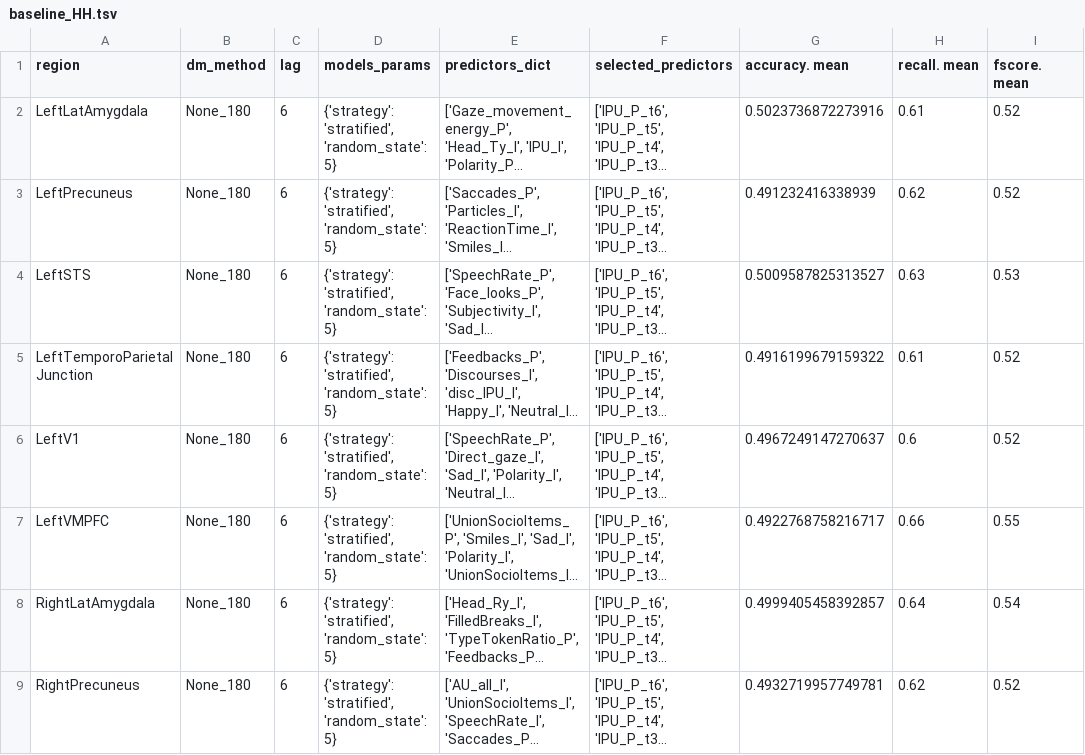
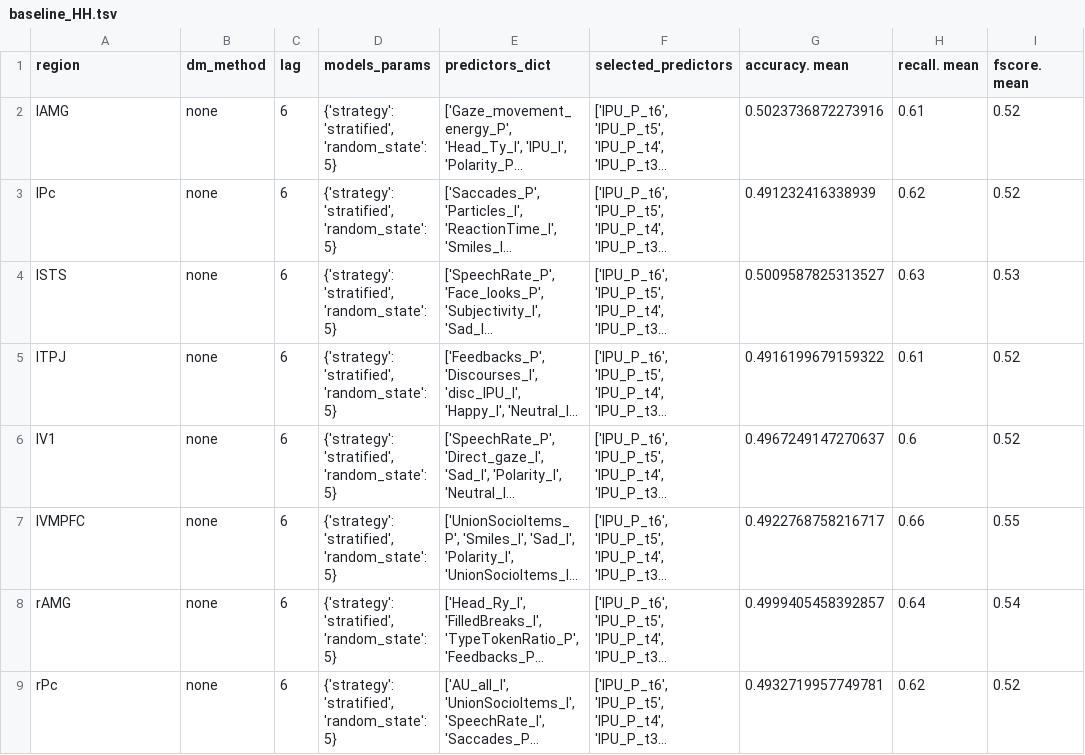
Before and after one commit to harel-coffee/NeuroTSConvers-auto, a TSV file: results/models_params/baseline_HH.tsv, drawn as a sheet; only a part is shown; long unchanged cells end in …; the diff covers the shown part only; the diff names each change by its address in the sheet, - before the commit and + after, or states it on an @@ line.

```diff
--- a/results/models_params/baseline_HH.tsv
+++ b/results/models_params/baseline_HH.tsv
-A2 (region): LeftLatAmygdala
+A2 (region): lAMG
-B2:B9 (dm_method): None_180
+B2:B9 (dm_method): none
-A3 (region): LeftPrecuneus
+A3 (region): lPc
-A4 (region): LeftSTS
+A4 (region): lSTS
-A5 (region): LeftTemporoParietalJunction
+A5 (region): lTPJ
-A6 (region): LeftV1
+A6 (region): lV1
-A7 (region): LeftVMPFC
+A7 (region): lVMPFC
-A8 (region): RightLatAmygdala
+A8 (region): rAMG
-A9 (region): RightPrecuneus
+A9 (region): rPc
```
Also changed, not shown: 1 added row, 1 removed row and 9 edited cells elsewhere in this file, results/models_params/RF_HH.csv, results/models_params/RF_HR.csv, 52 other files.
